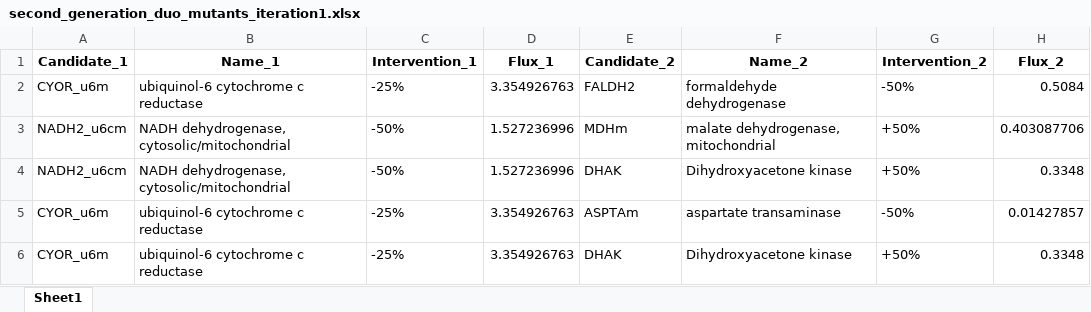
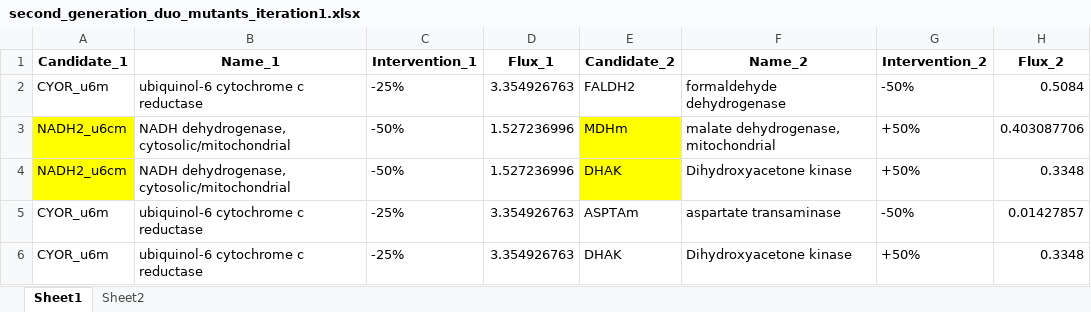
Before and after one commit to EricAntonGarcia/AlgorithmsRPP, an Excel workbook: results/second_generation_duo_mutants_iteration1.xlsx, sheet Sheet1, drawn as a sheet; only a part is shown; values as stored, in another font and other column widths than the file's, no borders; the diff names each change by its address in the sheet, - before the commit and + after, or states it on an @@ line.

```diff
--- a/results/second_generation_duo_mutants_iteration1.xlsx (sheet Sheet1)
+++ b/results/second_generation_duo_mutants_iteration1.xlsx (sheet Sheet1)
+sheet tab: Sheet2
-A3:A4 fill: none
+A3:A4 fill: #FFFF00
-E3:E4 fill: none
+E3:E4 fill: #FFFF00
```
Also changed, not shown: results/fourth_generation_4way_mutants_iteration1.xlsx, results/second_generation_duo_mutants_iteration3.xlsx, 14 other files.
